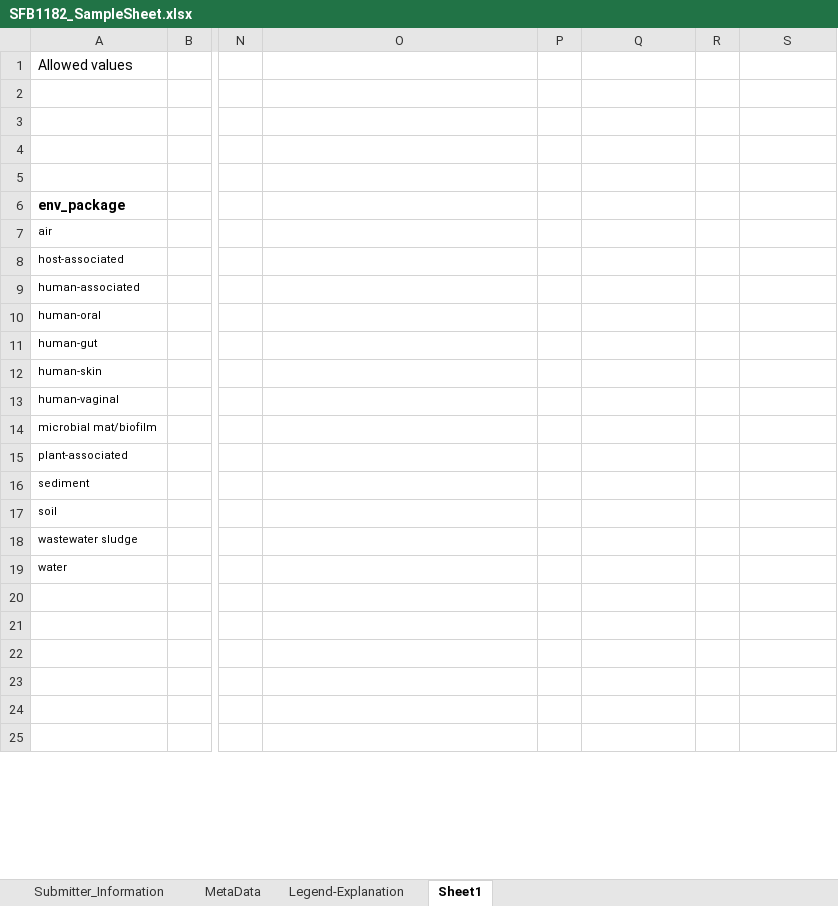
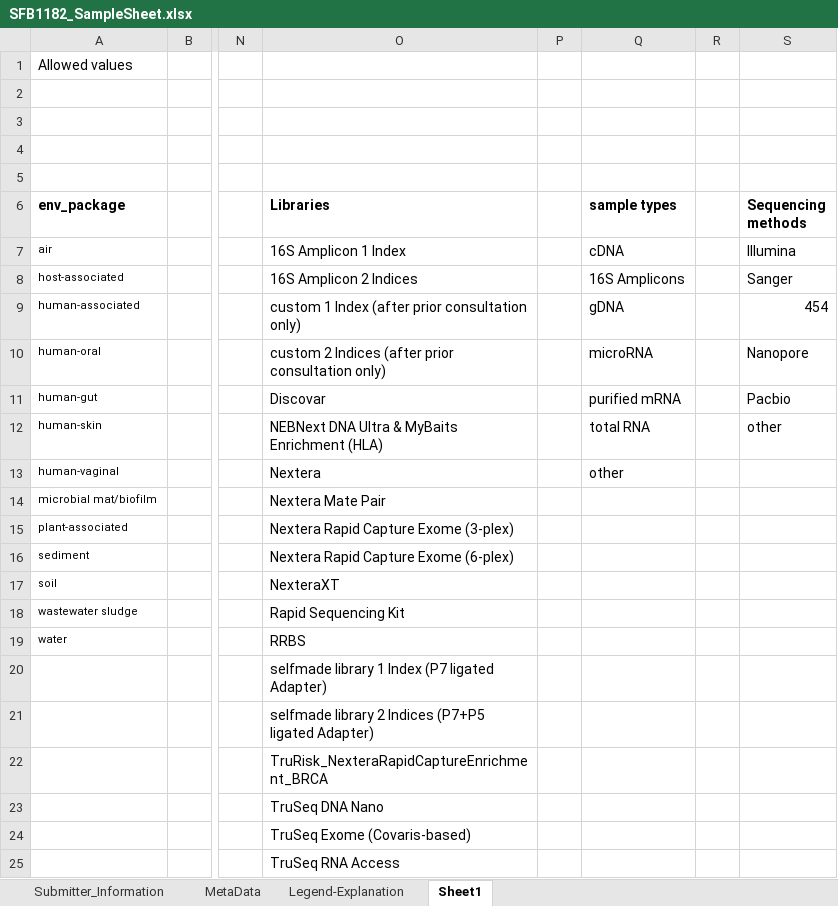
Before and after one commit to marchoeppner/metaorganism-research, an Excel workbook: metadata/SFB1182_SampleSheet.xlsx, sheet Sheet1, drawn as a sheet; only a part is shown, gaps mark what is left out; values as stored, in another font and other column widths than the file's, no borders; the diff covers the shown part only; the diff names each change by its address in the sheet, - before the commit and + after, or states it on an @@ line.

Commit message:
Updated sample sheet with additional pulldown menus

```diff
--- a/metadata/SFB1182_SampleSheet.xlsx (sheet Sheet1)
+++ b/metadata/SFB1182_SampleSheet.xlsx (sheet Sheet1)
-O6: (empty)
+O6: Libraries
-Q6: (empty)
+Q6: sample types
-S6: (empty)
+S6: Sequencing methods
-O7 (Libraries): (empty)
+O7 (Libraries): 16S Amplicon 1 Index
-Q7 (sample types): (empty)
+Q7 (sample types): cDNA
-S7 (Sequencing methods): (empty)
+S7 (Sequencing methods): Illumina
-O8 (Libraries): (empty)
+O8 (Libraries): 16S Amplicon 2 Indices
-Q8 (sample types): (empty)
+Q8 (sample types): 16S Amplicons
-S8 (Sequencing methods): (empty)
+S8 (Sequencing methods): Sanger
-O9 (Libraries): (empty)
+O9 (Libraries): custom 1 Index (after prior consultation only)
-Q9 (sample types): (empty)
+Q9 (sample types): gDNA
-S9 (Sequencing methods): (empty)
+S9 (Sequencing methods): 454
-O10 (Libraries): (empty)
+O10 (Libraries): custom 2 Indices (after prior consultation only)
-Q10 (sample types): (empty)
+Q10 (sample types): microRNA
-S10 (Sequencing methods): (empty)
+S10 (Sequencing methods): Nanopore
-O11 (Libraries): (empty)
+O11 (Libraries): Discovar
-Q11 (sample types): (empty)
+Q11 (sample types): purified mRNA
-S11 (Sequencing methods): (empty)
+S11 (Sequencing methods): Pacbio
-O12 (Libraries): (empty)
+O12 (Libraries): NEBNext DNA Ultra & MyBaits Enrichment (HLA)
-Q12 (sample types): (empty)
+Q12 (sample types): total RNA
-S12 (Sequencing methods): (empty)
+S12 (Sequencing methods): other
-O13 (Libraries): (empty)
+O13 (Libraries): Nextera
-Q13 (sample types): (empty)
+Q13 (sample types): other
-O14 (Libraries): (empty)
+O14 (Libraries): Nextera Mate Pair
-O15 (Libraries): (empty)
+O15 (Libraries): Nextera Rapid Capture Exome (3-plex)
-O16 (Libraries): (empty)
+O16 (Libraries): Nextera Rapid Capture Exome (6-plex)
-O17 (Libraries): (empty)
+O17 (Libraries): NexteraXT
-O18 (Libraries): (empty)
+O18 (Libraries): Rapid Sequencing Kit
-O19 (Libraries): (empty)
+O19 (Libraries): RRBS
-O20 (Libraries): (empty)
+O20 (Libraries): selfmade library 1 Index (P7 ligated Adapter)
-O21 (Libraries): (empty)
+O21 (Libraries): selfmade library 2 Indices (P7+P5 ligated Adapter)
-O22 (Libraries): (empty)
+O22 (Libraries): TruRisk_NexteraRapidCaptureEnrichment_BRCA
-O23 (Libraries): (empty)
+O23 (Libraries): TruSeq DNA Nano
-O24 (Libraries): (empty)
+O24 (Libraries): TruSeq Exome (Covaris-based)
-O25 (Libraries): (empty)
+O25 (Libraries): TruSeq RNA Access
```
Also changed, not shown: 8 edited cells elsewhere in this sheet, sheet MetaData, sheet Legend-Explanation.
